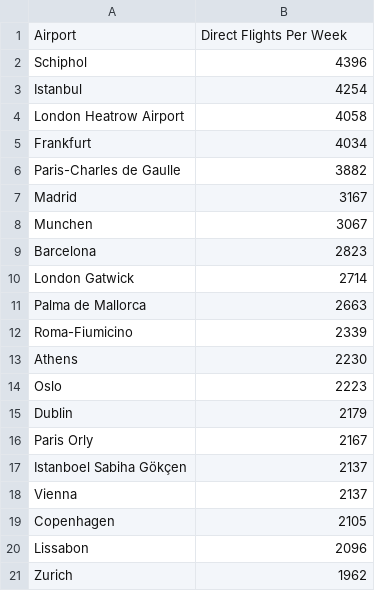
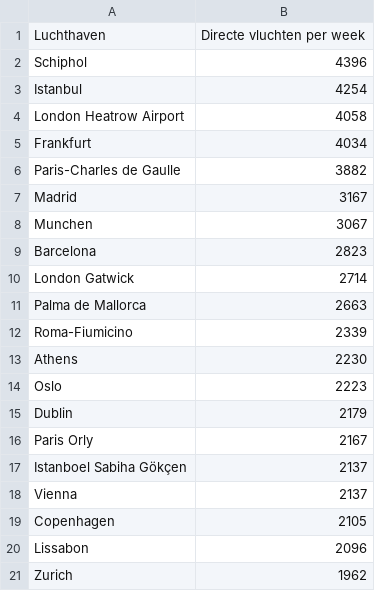
Before and after one commit to JinseiSteven/VizWiz, a CSV file: docs/data/directflight2022.csv, drawn as a sheet.

```diff
--- a/docs/data/directflight2022.csv
+++ b/docs/data/directflight2022.csv
@@ -1,2 +1,2 @@
-Airport,Direct Flights Per Week
+Luchthaven,Directe vluchten per week
 Schiphol,4396
```
Also changed, not shown: 17 other files.
